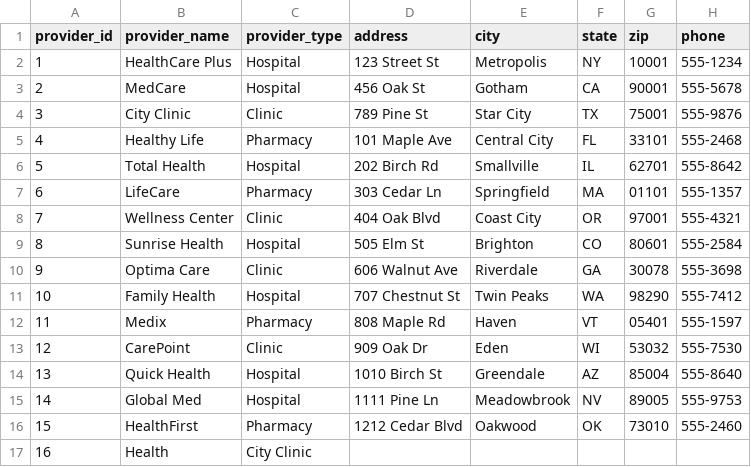
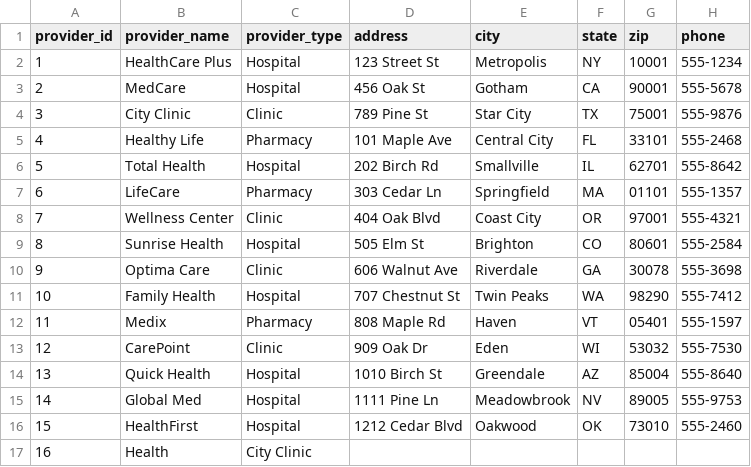
Before and after one commit to manasa3512/DBT_dev, a CSV file: seeds/raw/raw_Providers.csv, drawn as a sheet; only a part is shown; the diff names each change by its address in the sheet, - before the commit and + after, or states it on an @@ line.

```diff
--- a/seeds/raw/raw_Providers.csv
+++ b/seeds/raw/raw_Providers.csv
-C16 (provider_type): Pharmacy
+C16 (provider_type): Hospital
```
Also changed, not shown: 13 other files.
